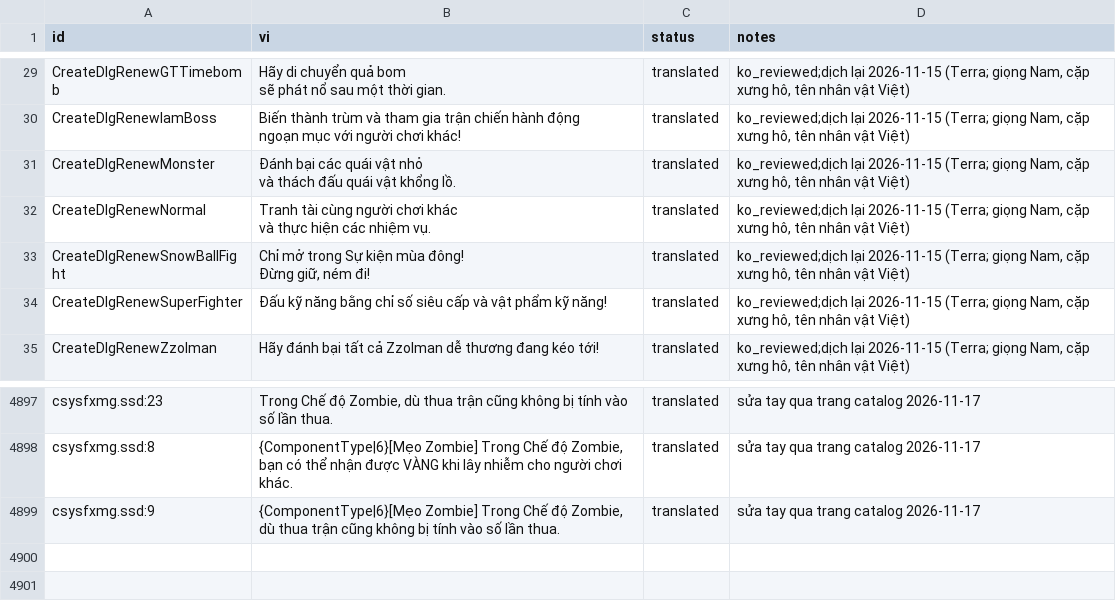
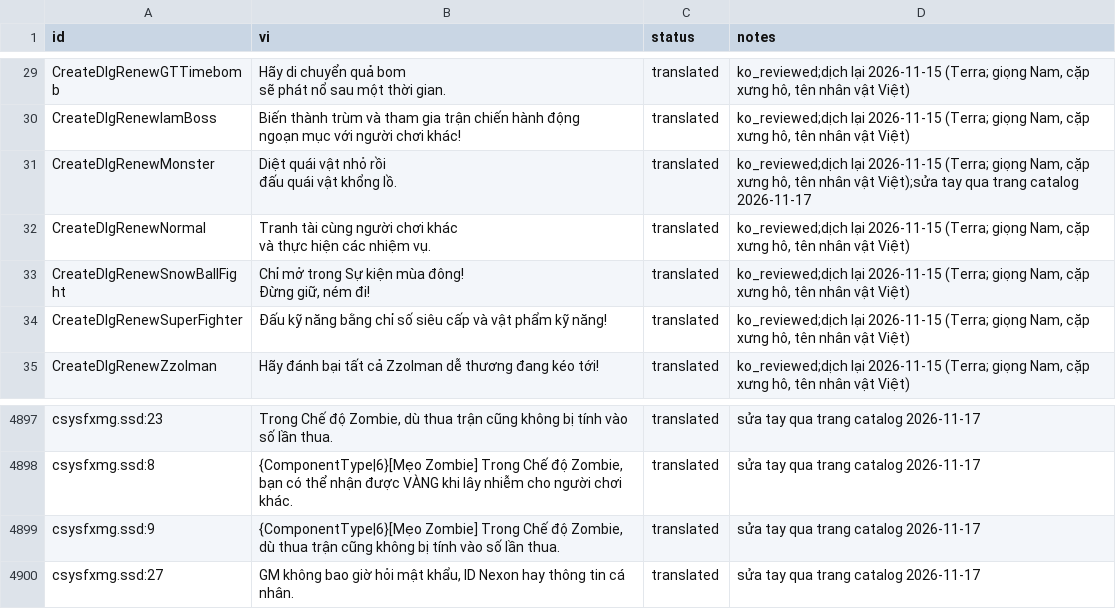
Before and after one commit to aquaplatinumberlitz/boom-re, a CSV file: l10n/tm_id.csv, drawn as a sheet; only a part is shown, gaps mark what is left out.

```diff
--- a/l10n/tm_id.csv
+++ b/l10n/tm_id.csv
@@ -38,4 +38,4 @@ CreateDlgRenewIamBoss,"Biến thành trùm và tham gia trận chiến hành đ
 ngoạn mục với người chơi khác!",translated,"ko_reviewed;dịch lại 2026-11-15 (Terra; giọng Nam, cặp xưng hô, tên nhân vật Việt)"
-CreateDlgRenewMonster,"Đánh bại các quái vật nhỏ
-và thách đấu quái vật khổng lồ.",translated,"ko_reviewed;dịch lại 2026-11-15 (Terra; giọng Nam, cặp xưng hô, tên nhân vật Việt)"
+CreateDlgRenewMonster,"Diệt quái vật nhỏ rồi
+đấu quái vật khổng lồ.",translated,"ko_reviewed;dịch lại 2026-11-15 (Terra; giọng Nam, cặp xưng hô, tên nhân vật Việt);sửa tay qua trang catalog 2026-11-17"
 CreateDlgRenewNormal,"Tranh tài cùng người chơi khác
@@ -5354 +5354,2 @@ csysfxmg.ssd:8,"{ComponentType|6}[Mẹo Zombie] Trong Chế độ Zombie, bạn
 csysfxmg.ssd:9,"{ComponentType|6}[Mẹo Zombie] Trong Chế độ Zombie, dù thua trận cũng không bị tính vào số lần thua.",translated,sửa tay qua trang catalog 2026-11-17
+csysfxmg.ssd:27,"GM không bao giờ hỏi mật khẩu, ID Nexon hay thông tin cá nhân.",translated,sửa tay qua trang catalog 2026-11-17
```
Also changed, not shown: l10n/review_audit.csv, 3 other files.
